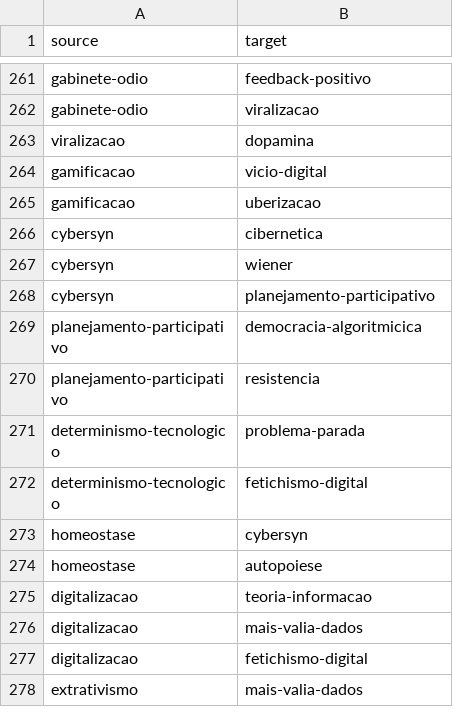
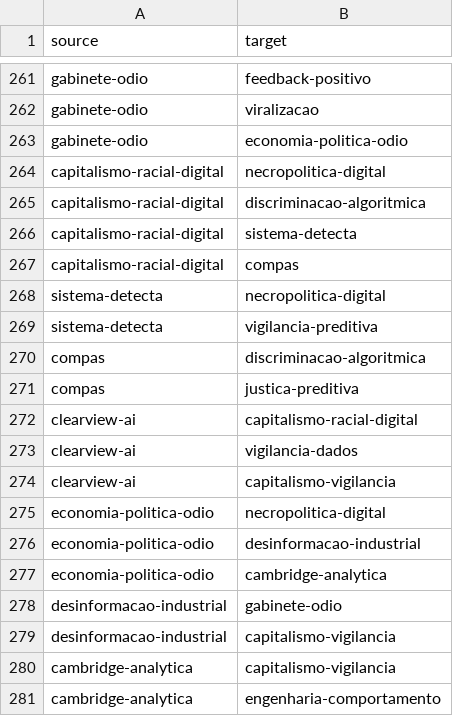
Before and after one commit to silvanoneto/revolucao-cibernetica, a CSV file: docs/rizoma-edges.csv, drawn as a sheet; only a part is shown, gaps mark what is left out; the shorter side is filled out with more unchanged rows; the diff covers the shown part only; the diff names each change by its address in the sheet, - before the commit and + after, or states it on an @@ line.

```diff
--- a/docs/rizoma-edges.csv
+++ b/docs/rizoma-edges.csv
+row 263: gabinete-odio | economia-politica-odio
+row 264: capitalismo-racial-digital | necropolitica-digital
+row 265: capitalismo-racial-digital | discriminacao-algoritmica
+row 266: capitalismo-racial-digital | sistema-detecta
+row 267: capitalismo-racial-digital | compas
+row 268: sistema-detecta | necropolitica-digital
+row 269: sistema-detecta | vigilancia-preditiva
+row 270: compas | discriminacao-algoritmica
+row 271: compas | justica-preditiva
+row 272: clearview-ai | capitalismo-racial-digital
+row 273: clearview-ai | vigilancia-dados
+row 274: clearview-ai | capitalismo-vigilancia
+row 275: economia-politica-odio | necropolitica-digital
+row 276: economia-politica-odio | desinformacao-industrial
+row 277: economia-politica-odio | cambridge-analytica
+row 278: desinformacao-industrial | gabinete-odio
+row 279: desinformacao-industrial | capitalismo-vigilancia
+row 280: cambridge-analytica | capitalismo-vigilancia
+row 281: cambridge-analytica | engenharia-comportamento
```
Also changed, not shown: 34 added rows elsewhere in this file, docs/rizoma-nodes.csv, 11 other files.
